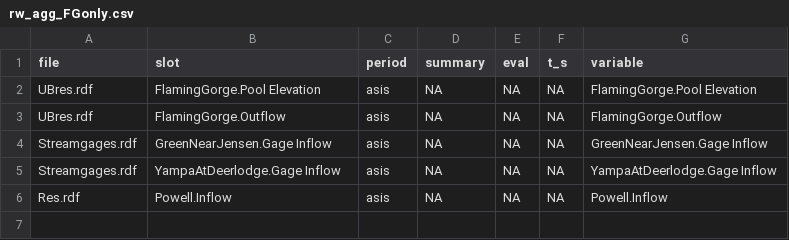
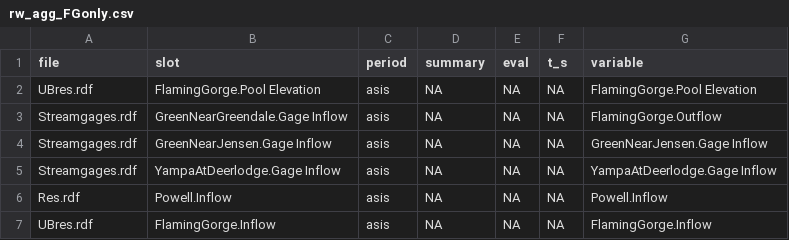
Before and after one commit to usbr/RW-RDF-Process-Plot, a CSV file: rw_agg/rw_agg_FGonly.csv, drawn as a sheet.

```diff
--- a/rw_agg/rw_agg_FGonly.csv
+++ b/rw_agg/rw_agg_FGonly.csv
@@ -2,3 +2,3 @@ file,slot,period,summary,eval,t_s,variable
 UBres.rdf,FlamingGorge.Pool Elevation,asis,NA,NA,NA,FlamingGorge.Pool Elevation
-UBres.rdf,FlamingGorge.Outflow,asis,NA,NA,NA,FlamingGorge.Outflow
+Streamgages.rdf,GreenNearGreendale.Gage Inflow,asis,NA,NA,NA,FlamingGorge.Outflow
 Streamgages.rdf,GreenNearJensen.Gage Inflow,asis,NA,NA,NA,GreenNearJensen.Gage Inflow
@@ -6 +6,2 @@ Streamgages.rdf,YampaAtDeerlodge.Gage Inflow,asis,NA,NA,NA,YampaAtDeerlodge.Gage
 Res.rdf,Powell.Inflow,asis,NA,NA,NA,Powell.Inflow
+UBres.rdf,FlamingGorge.Inflow,asis,NA,NA,NA,FlamingGorge.Inflow
```
Also changed, not shown: 1 other file.
